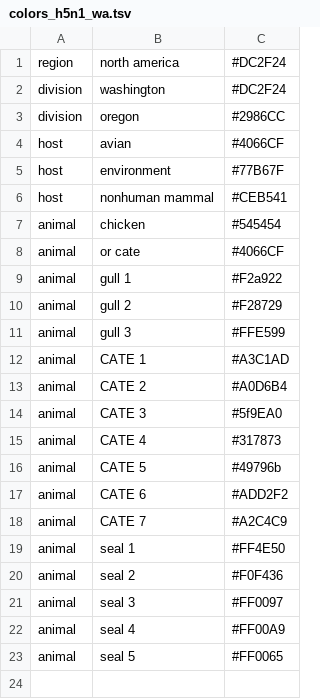
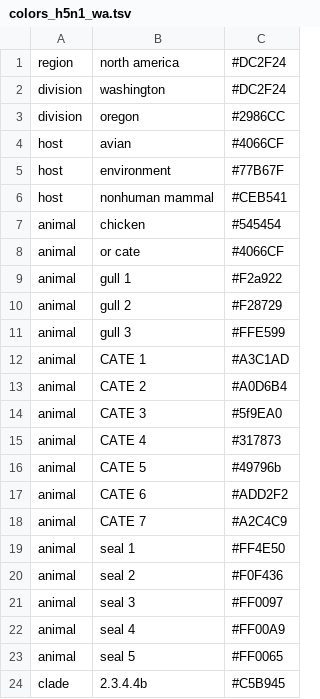
Before and after one commit to NW-PaGe/avian-flu, a TSV file: config/colors_h5n1_wa.tsv, drawn as a sheet; the diff names each change by its address in the sheet, - before the commit and + after, or states it on an @@ line.

Commit message:
Filtering 2.3.4.4.b sequences
Incorporating nextclade outputs to filter 2.3.4.4b sequences into build and allow for clade coloring

```diff
--- a/config/colors_h5n1_wa.tsv
+++ b/config/colors_h5n1_wa.tsv
+row 24: clade | 2.3.4.4b | #C5B945
```
Also changed, not shown: 3 other files.
